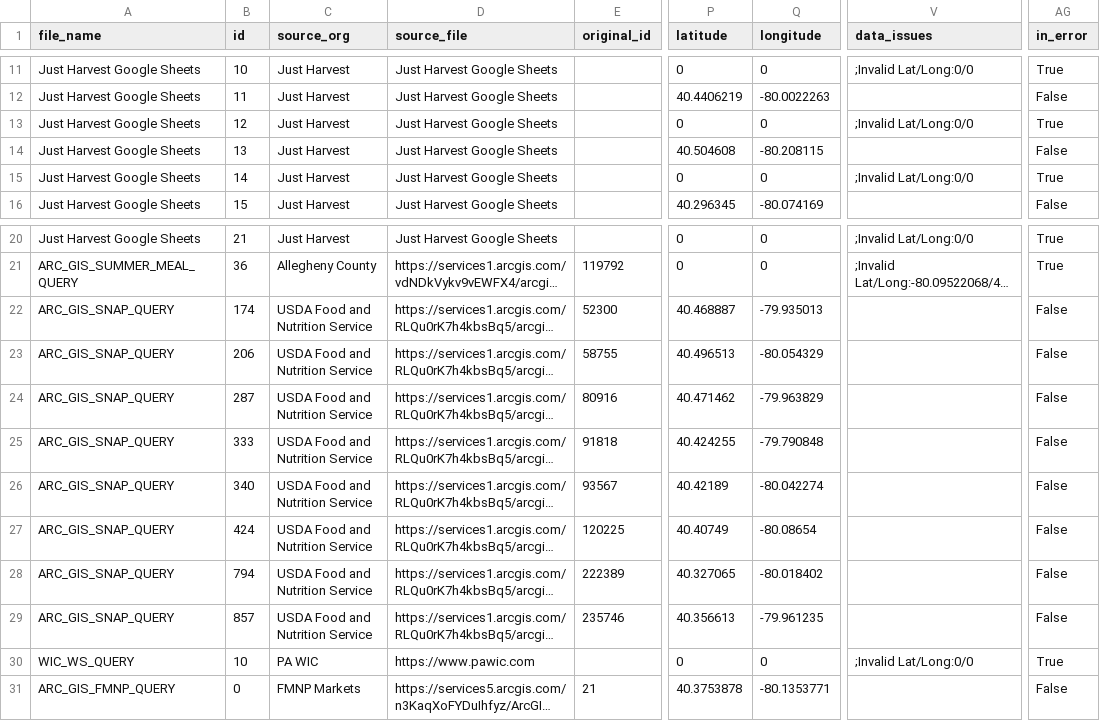
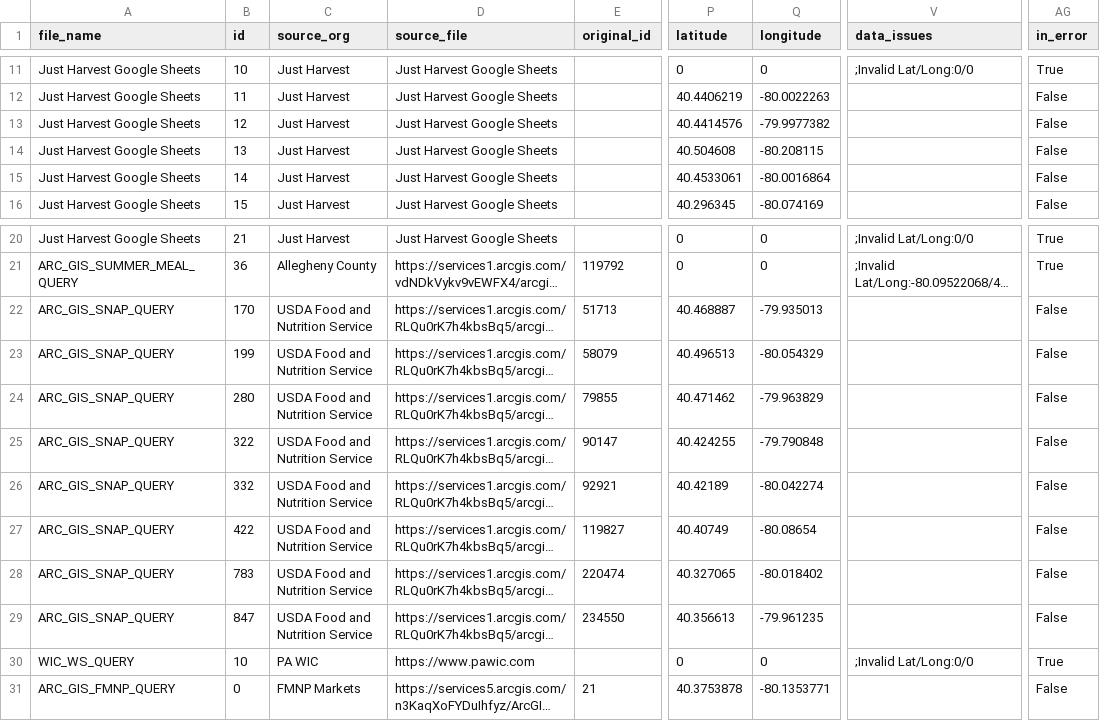
Before and after one commit to CodeForPittsburgh/food-access-data-transformation, a CSV file: food-data/merged-data/invalid-raw-sources.csv, drawn as a sheet; only a part is shown, gaps mark what is left out; long unchanged cells end in …; the diff names each change by its address in the sheet, - before the commit and + after, or states it on an @@ line.

```diff
--- a/food-data/merged-data/invalid-raw-sources.csv
+++ b/food-data/merged-data/invalid-raw-sources.csv
-P13 (latitude): 0
+P13 (latitude): 40.4414576
-Q13 (longitude): 0
+Q13 (longitude): -79.9977382
-V13 (data_issues): ;Invalid Lat/Long:0/0
+V13 (data_issues): (empty)
-AG13 (in_error): True
+AG13 (in_error): False
-P15 (latitude): 0
+P15 (latitude): 40.4533061
-Q15 (longitude): 0
+Q15 (longitude): -80.0016864
-V15 (data_issues): ;Invalid Lat/Long:0/0
+V15 (data_issues): (empty)
-AG15 (in_error): True
+AG15 (in_error): False
-B22 (id): 174
+B22 (id): 170
-E22 (original_id): 52300
+E22 (original_id): 51713
-B23 (id): 206
+B23 (id): 199
-E23 (original_id): 58755
+E23 (original_id): 58079
-B24 (id): 287
+B24 (id): 280
-E24 (original_id): 80916
+E24 (original_id): 79855
-B25 (id): 333
+B25 (id): 322
-E25 (original_id): 91818
+E25 (original_id): 90147
-B26 (id): 340
+B26 (id): 332
-E26 (original_id): 93567
+E26 (original_id): 92921
-B27 (id): 424
+B27 (id): 422
-E27 (original_id): 120225
+E27 (original_id): 119827
-B28 (id): 794
+B28 (id): 783
-E28 (original_id): 222389
+E28 (original_id): 220474
-B29 (id): 857
+B29 (id): 847
-E29 (original_id): 235746
+E29 (original_id): 234550
```
Also changed, not shown: food-data/merged-data/merged-raw-sources.csv, food-data/raw-sources/jh-bridgeway-raw.csv, 7 other files.
